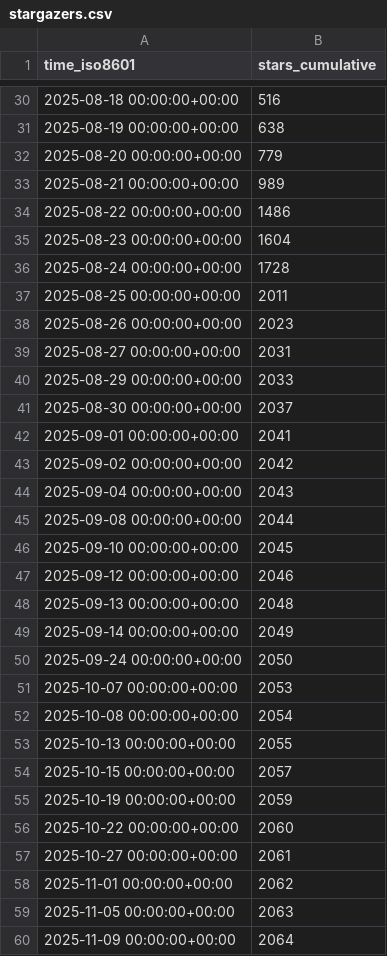
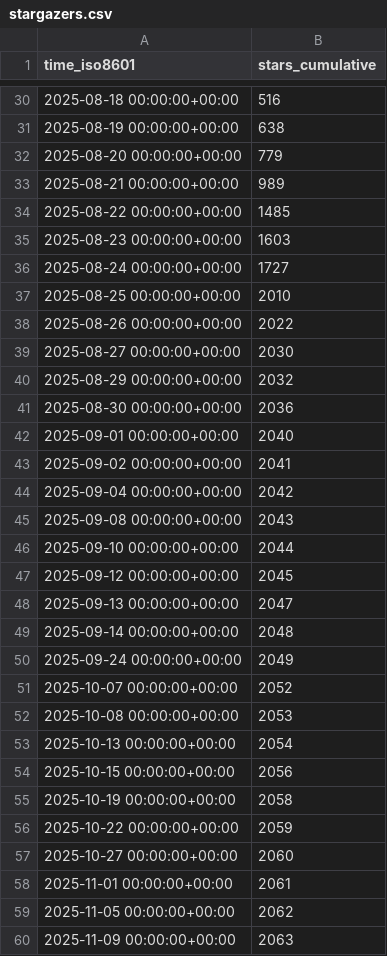
Before and after one commit to YosemiteCrew/Yosemite-Crew, a CSV file: YosemiteCrew/Yosemite-Crew/ghrs-data/stargazers.csv, drawn as a sheet; only a part is shown, gaps mark what is left out; the diff covers the shown part only.

```diff
--- a/YosemiteCrew/Yosemite-Crew/ghrs-data/stargazers.csv
+++ b/YosemiteCrew/Yosemite-Crew/ghrs-data/stargazers.csv
@@ -33,28 +33,28 @@ time_iso8601,stars_cumulative
 2025-08-21 00:00:00+00:00,989
-2025-08-22 00:00:00+00:00,1486
-2025-08-23 00:00:00+00:00,1604
-2025-08-24 00:00:00+00:00,1728
-2025-08-25 00:00:00+00:00,2011
-2025-08-26 00:00:00+00:00,2023
-2025-08-27 00:00:00+00:00,2031
-2025-08-29 00:00:00+00:00,2033
-2025-08-30 00:00:00+00:00,2037
-2025-09-01 00:00:00+00:00,2041
-2025-09-02 00:00:00+00:00,2042
-2025-09-04 00:00:00+00:00,2043
-2025-09-08 00:00:00+00:00,2044
-2025-09-10 00:00:00+00:00,2045
-2025-09-12 00:00:00+00:00,2046
-2025-09-13 00:00:00+00:00,2048
-2025-09-14 00:00:00+00:00,2049
-2025-09-24 00:00:00+00:00,2050
-2025-10-07 00:00:00+00:00,2053
-2025-10-08 00:00:00+00:00,2054
-2025-10-13 00:00:00+00:00,2055
-2025-10-15 00:00:00+00:00,2057
-2025-10-19 00:00:00+00:00,2059
-2025-10-22 00:00:00+00:00,2060
-2025-10-27 00:00:00+00:00,2061
-2025-11-01 00:00:00+00:00,2062
-2025-11-05 00:00:00+00:00,2063
-2025-11-09 00:00:00+00:00,2064
+2025-08-22 00:00:00+00:00,1485
+2025-08-23 00:00:00+00:00,1603
+2025-08-24 00:00:00+00:00,1727
+2025-08-25 00:00:00+00:00,2010
+2025-08-26 00:00:00+00:00,2022
+2025-08-27 00:00:00+00:00,2030
+2025-08-29 00:00:00+00:00,2032
+2025-08-30 00:00:00+00:00,2036
+2025-09-01 00:00:00+00:00,2040
+2025-09-02 00:00:00+00:00,2041
+2025-09-04 00:00:00+00:00,2042
+2025-09-08 00:00:00+00:00,2043
+2025-09-10 00:00:00+00:00,2044
+2025-09-12 00:00:00+00:00,2045
+2025-09-13 00:00:00+00:00,2047
+2025-09-14 00:00:00+00:00,2048
+2025-09-24 00:00:00+00:00,2049
+2025-10-07 00:00:00+00:00,2052
+2025-10-08 00:00:00+00:00,2053
+2025-10-13 00:00:00+00:00,2054
+2025-10-15 00:00:00+00:00,2056
+2025-10-19 00:00:00+00:00,2058
+2025-10-22 00:00:00+00:00,2059
+2025-10-27 00:00:00+00:00,2060
+2025-11-01 00:00:00+00:00,2061
+2025-11-05 00:00:00+00:00,2062
+2025-11-09 00:00:00+00:00,2063
```
Also changed, not shown: 20 edited cells elsewhere in this file.
